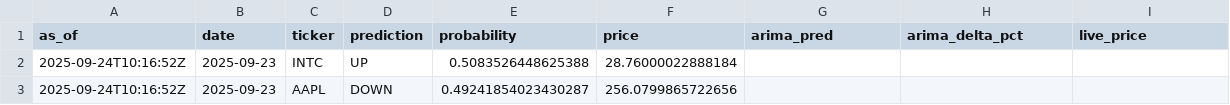
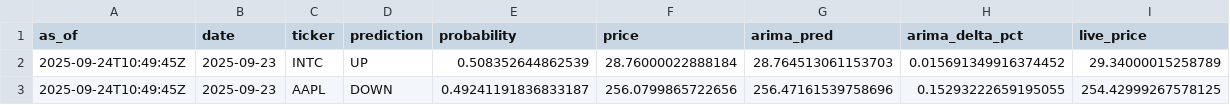
Before and after one commit to souhailchenaoua/QuantCast, a CSV file: public/predictions.csv, drawn as a sheet.

Commit message:
feat(arima): generate one-step ARIMA public forecasts and show on dashboard

```diff
--- a/public/predictions.csv
+++ b/public/predictions.csv
@@ -1,3 +1,3 @@
 as_of,date,ticker,prediction,probability,price,arima_pred,arima_delta_pct,live_price
-2025-09-24T10:16:52Z,2025-09-23,INTC,UP,0.5083526448625388,28.76000022888184,,,
-2025-09-24T10:16:52Z,2025-09-23,AAPL,DOWN,0.49241854023430287,256.0799865722656,,,
+2025-09-24T10:49:45Z,2025-09-23,INTC,UP,0.508352644862539,28.76000022888184,28.764513061153703,0.015691349916374452,29.34000015258789
+2025-09-24T10:49:45Z,2025-09-23,AAPL,DOWN,0.49241191836833187,256.0799865722656,256.47161539758696,0.15293222659195055,254.42999267578125
```
Also changed, not shown: 3 other files.
